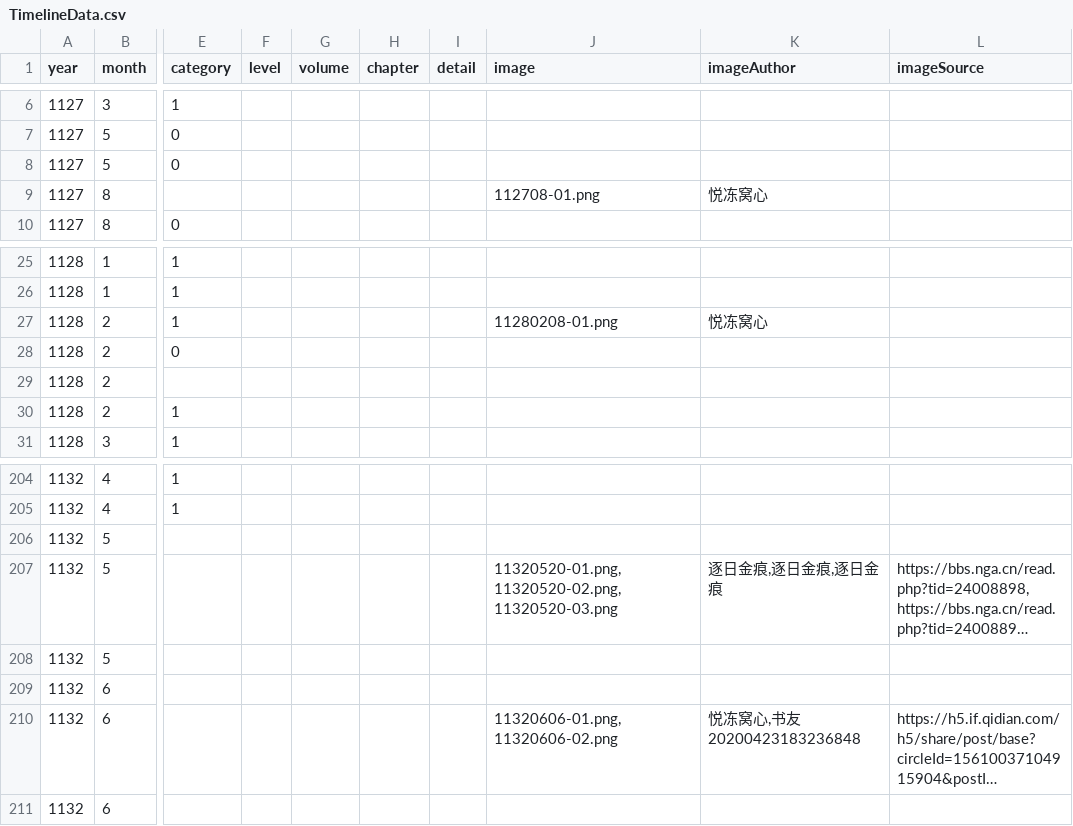
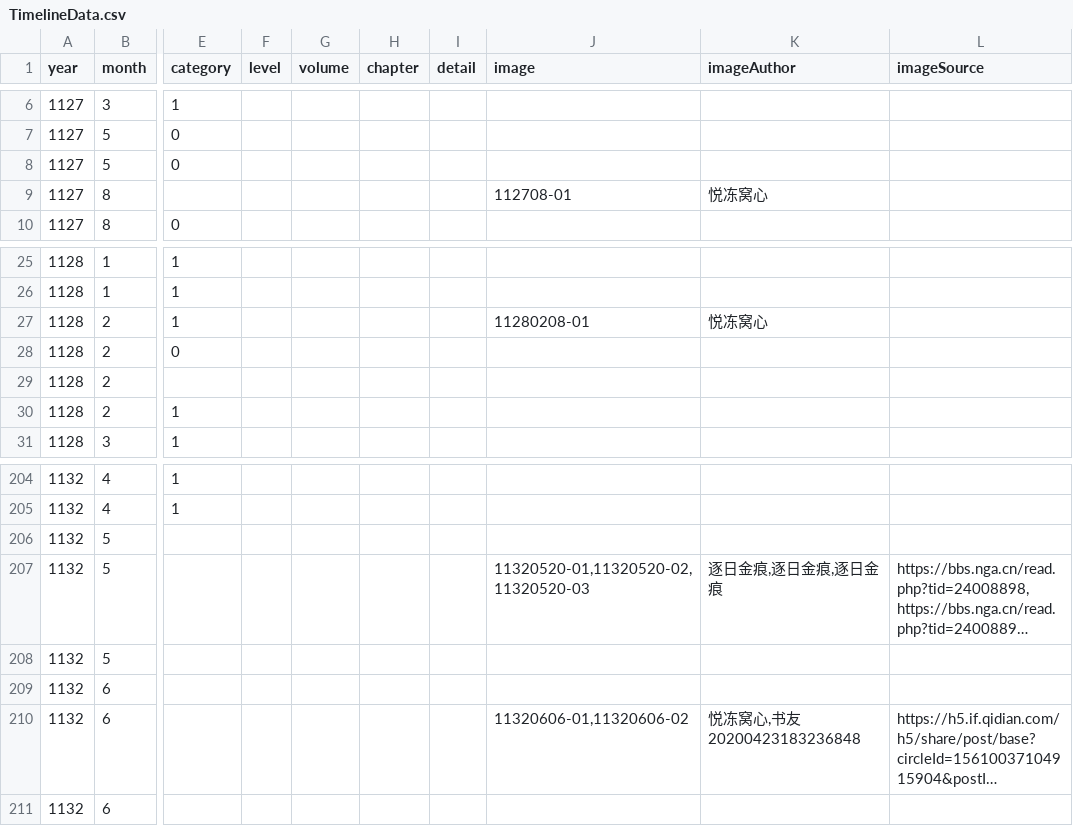
Before and after one commit to liudanpashui/shaosong-timeline, a CSV file: src/data/TimelineData.csv, drawn as a sheet; only a part is shown, gaps mark what is left out; long unchanged cells end in …; the diff names each change by its address in the sheet, - before the commit and + after, or states it on an @@ line.

Commit message:
Lazy load image

```diff
--- a/src/data/TimelineData.csv
+++ b/src/data/TimelineData.csv
-J9 (image): 112708-01.png
+J9 (image): 112708-01
-J27 (image): 11280208-01.png
+J27 (image): 11280208-01
-J207 (image): 11320520-01.png,11320520-02.png,11320520-03.png
+J207 (image): 11320520-01,11320520-02,11320520-03
-J210 (image): 11320606-01.png,11320606-02.png
+J210 (image): 11320606-01,11320606-02
```
Also changed, not shown: 5 other files.
